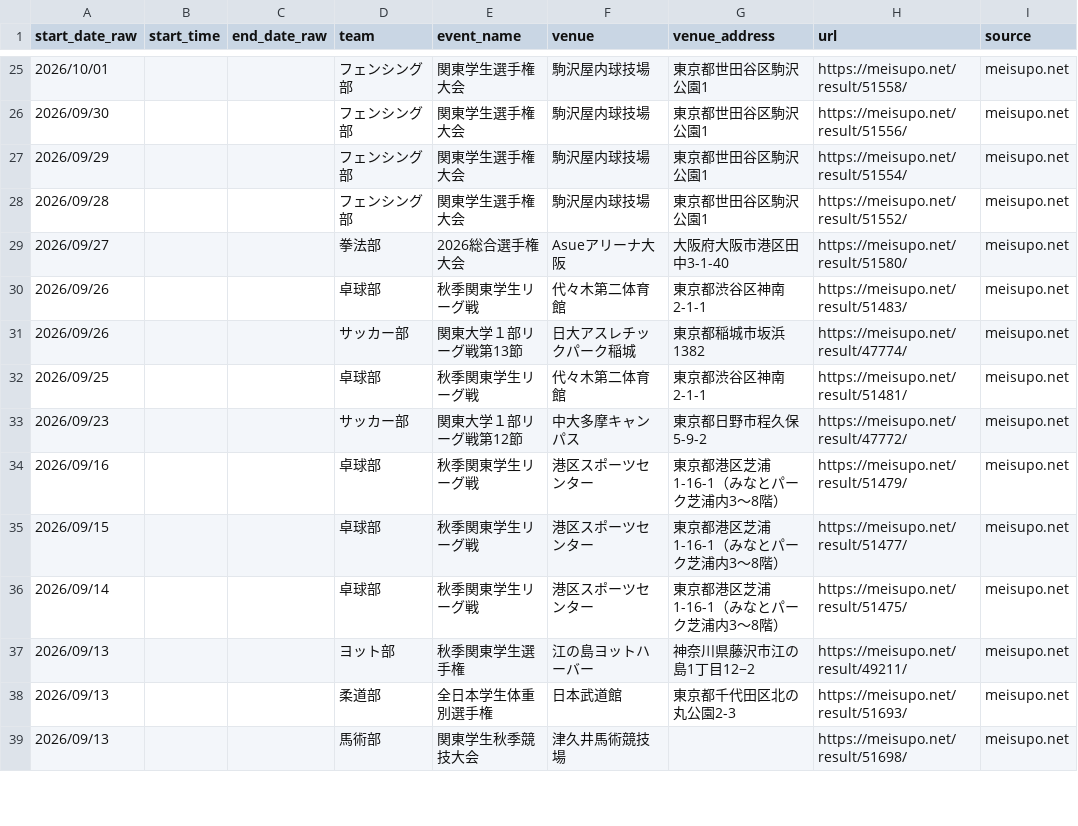
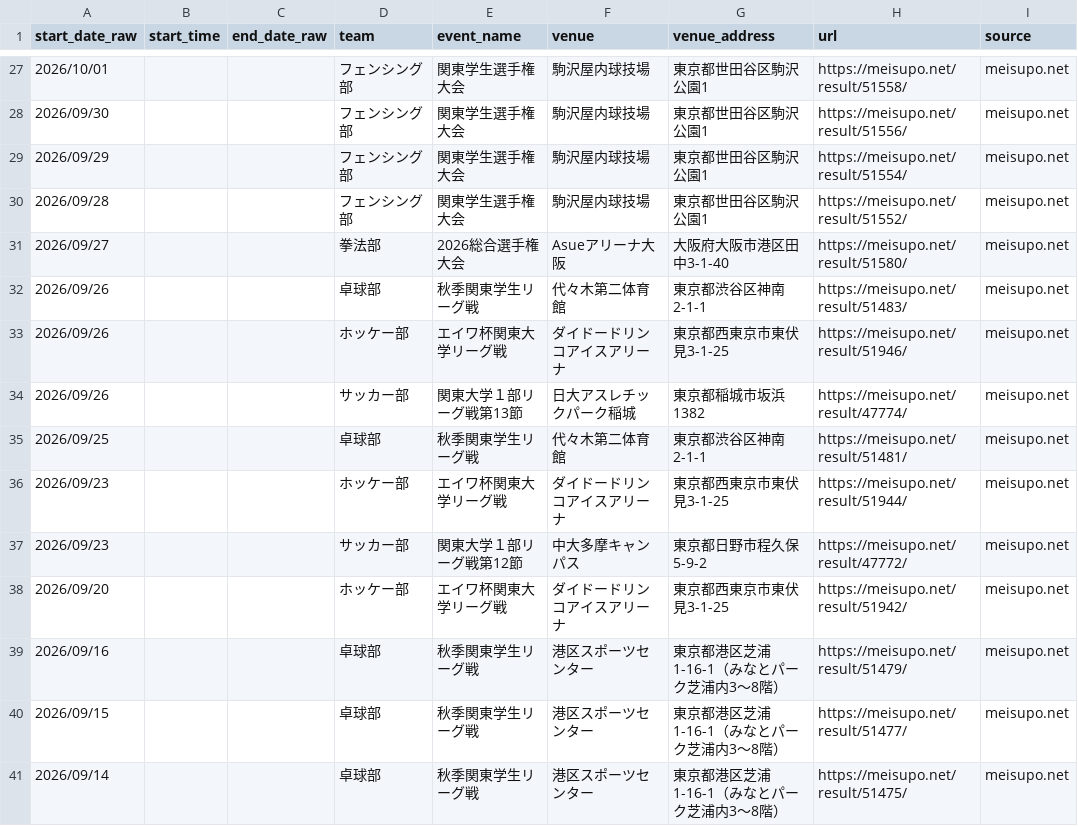
Before and after one commit to ichisasa/meiji-oen-calendar, a CSV file: data/meisupo_events.csv, drawn as a sheet; only a part is shown, gaps mark what is left out; the shorter side is filled out with more unchanged rows; the diff covers the shown part only.

```diff
--- a/data/meisupo_events.csv
+++ b/data/meisupo_events.csv
@@ -30,5 +32,8 @@
 2026/09/26,,,卓球部,秋季関東学生リーグ戦,代々木第二体育館,東京都渋谷区神南2-1-1,https://meisupo.net/result/51483/,meisupo.net
+2026/09/26,,,ホッケー部,エイワ杯関東大学リーグ戦,ダイドードリンコアイスアリーナ,東京都西東京市東伏見3-1-25,https://meisupo.net/result/51946/,meisupo.net
 2026/09/26,,,サッカー部,関東大学１部リーグ戦第13節,日大アスレチックパーク稲城,東京都稲城市坂浜1382,https://meisupo.net/result/47774/,meisupo.net
 2026/09/25,,,卓球部,秋季関東学生リーグ戦,代々木第二体育館,東京都渋谷区神南2-1-1,https://meisupo.net/result/51481/,meisupo.net
+2026/09/23,,,ホッケー部,エイワ杯関東大学リーグ戦,ダイドードリンコアイスアリーナ,東京都西東京市東伏見3-1-25,https://meisupo.net/result/51944/,meisupo.net
 2026/09/23,,,サッカー部,関東大学１部リーグ戦第12節,中大多摩キャンパス,東京都日野市程久保5-9-2,https://meisupo.net/result/47772/,meisupo.net
+2026/09/20,,,ホッケー部,エイワ杯関東大学リーグ戦,ダイドードリンコアイスアリーナ,東京都西東京市東伏見3-1-25,https://meisupo.net/result/51942/,meisupo.net
 2026/09/16,,,卓球部,秋季関東学生リーグ戦,港区スポーツセンター,東京都港区芝浦1-16-1（みなとパーク芝浦内3〜8階）,https://meisupo.net/result/51479/,meisupo.net
```
Also changed, not shown: 8 added rows and 2 removed rows elsewhere in this file, data/ai_scraped_events.csv, 2 other files.
